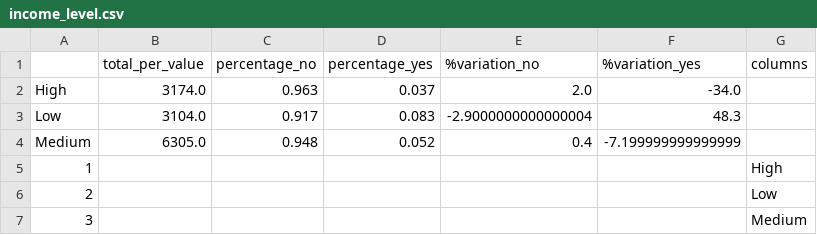
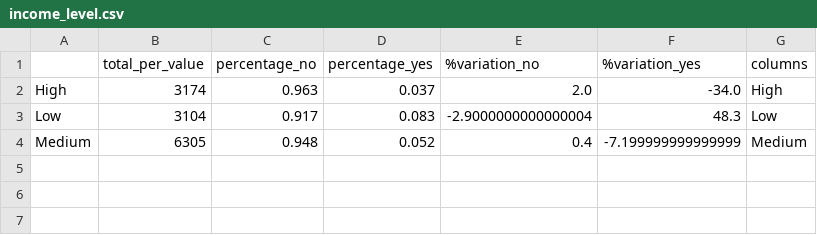
Before and after one commit to sebastianvier/bank_risk_classification_project, a CSV file: csv_extracted_files/income_level.csv, drawn as a sheet.

Commit message:
Fixed the problem with the column tags. So happy about that!!

```diff
--- a/csv_extracted_files/income_level.csv
+++ b/csv_extracted_files/income_level.csv
@@ -1,7 +1,4 @@
 ,total_per_value,percentage_no,percentage_yes,%variation_no,%variation_yes,columns
-High,3174.0,0.963,0.037,2.0,-34.0,
-Low,3104.0,0.917,0.083,-2.9000000000000004,48.3,
-Medium,6305.0,0.948,0.052,0.4,-7.199999999999999,
-1,,,,,,High
-2,,,,,,Low
-3,,,,,,Medium
+High,3174,0.963,0.037,2.0,-34.0,High
+Low,3104,0.917,0.083,-2.9000000000000004,48.3,Low
+Medium,6305,0.948,0.052,0.4,-7.199999999999999,Medium
```
Also changed, not shown: csv_extracted_files/reward.csv, 5 other files.
